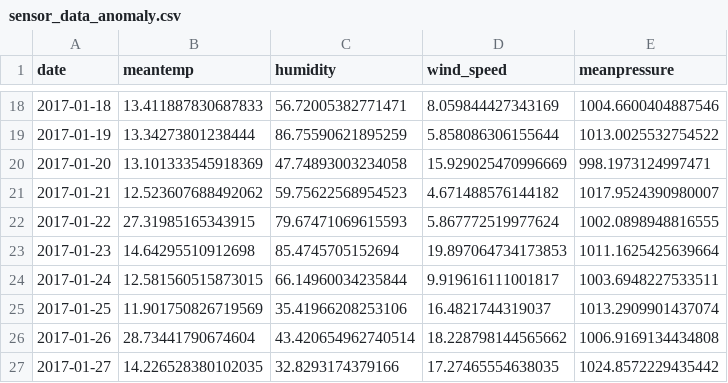
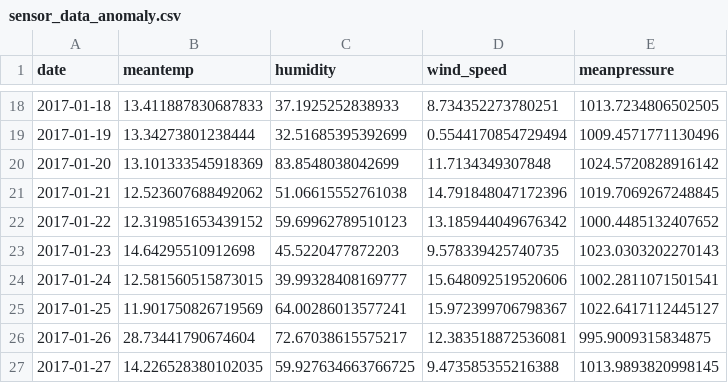
Before and after one commit to adan-fadila/anomaly_detection, a CSV file: data/logs/sensor_data_anomaly.csv, drawn as a sheet; only a part is shown, gaps mark what is left out; the diff covers the shown part only.

```diff
--- a/data/logs/sensor_data_anomaly.csv
+++ b/data/logs/sensor_data_anomaly.csv
@@ -18,10 +18,10 @@ date,meantemp,humidity,wind_speed,meanpressure
-2017-01-18,13.411887830687833,56.72005382771471,8.059844427343169,1004.6600404887546
-2017-01-19,13.34273801238444,86.75590621895259,5.858086306155644,1013.0025532754522
-2017-01-20,13.101333545918369,47.74893003234058,15.929025470996669,998.1973124997471
-2017-01-21,12.523607688492062,59.75622568954523,4.671488576144182,1017.9524390980007
-2017-01-22,27.31985165343915,79.67471069615593,5.867772519977624,1002.0898948816555
-2017-01-23,14.64295510912698,85.4745705152694,19.897064734173853,1011.1625425639664
-2017-01-24,12.581560515873015,66.14960034235844,9.919616111001817,1003.6948227533511
-2017-01-25,11.901750826719569,35.41966208253106,16.4821744319037,1013.2909901437074
-2017-01-26,28.73441790674604,43.420654962740514,18.228798144565662,1006.9169134434808
-2017-01-27,14.226528380102035,32.8293174379166,17.27465554638035,1024.8572229435442
+2017-01-18,13.411887830687833,37.1925252838933,8.734352273780251,1013.7234806502505
+2017-01-19,13.34273801238444,32.51685395392699,0.5544170854729494,1009.4571771130496
+2017-01-20,13.101333545918369,83.8548038042699,11.7134349307848,1024.5720828916142
+2017-01-21,12.523607688492062,51.06615552761038,14.791848047172396,1019.7069267248845
+2017-01-22,12.319851653439152,59.69962789510123,13.185944049676342,1000.4485132407652
+2017-01-23,14.64295510912698,45.5220477872203,9.578339425740735,1023.0303202270143
+2017-01-24,12.581560515873015,39.99328408169777,15.648092519520606,1002.2811071501541
+2017-01-25,11.901750826719569,64.00286013577241,15.972399706798367,1022.6417112445127
+2017-01-26,28.73441790674604,72.67038615575217,12.383518872536081,995.9009315834875
+2017-01-27,14.226528380102035,59.927634663766725,9.473585355216388,1013.9893820998145
```
Also changed, not shown: 72 edited cells elsewhere in this file, 15 other files.
